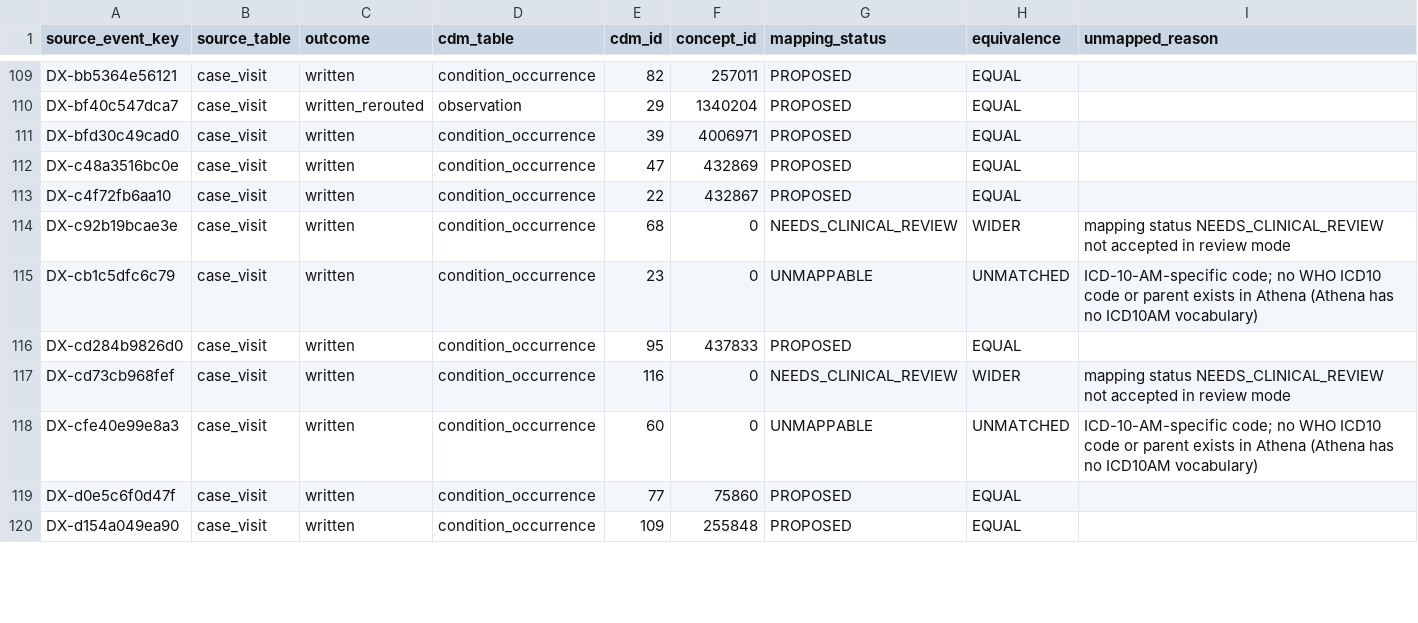
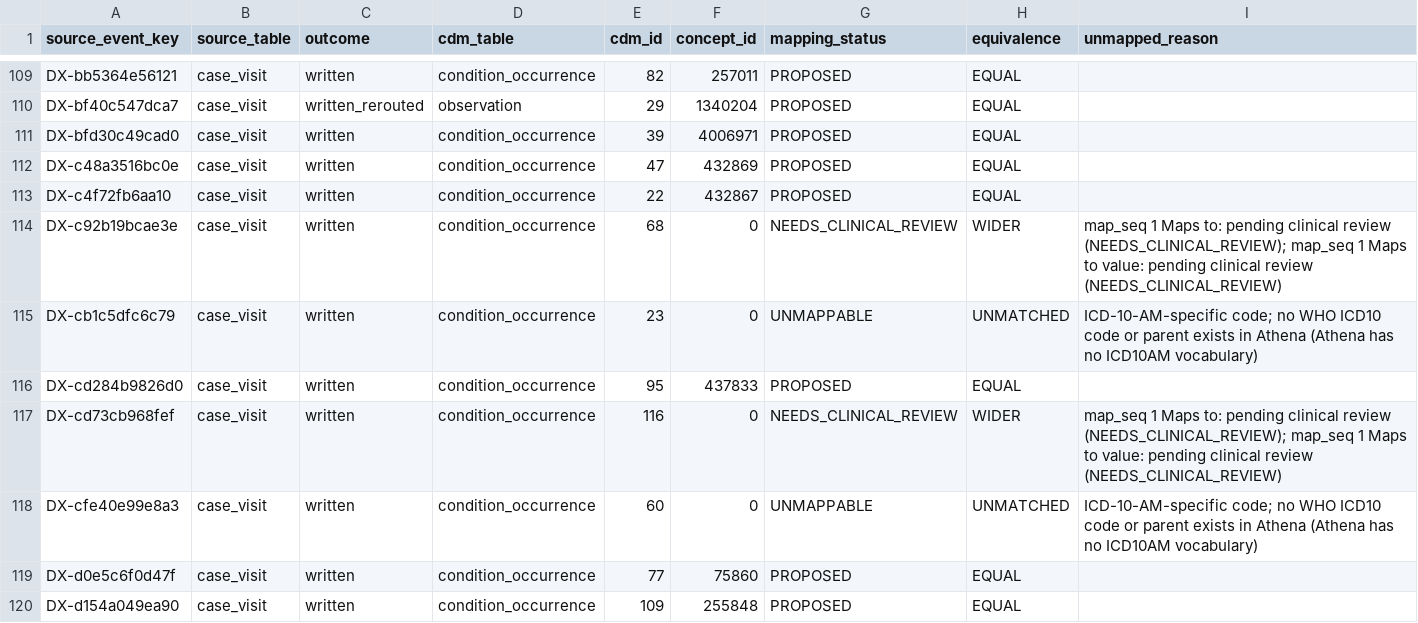
Before and after one commit to stephen30ppp/bmi5207-omop-etl, a CSV file: output/lineage/source_event_lineage.csv, drawn as a sheet; only a part is shown, gaps mark what is left out; the diff covers the shown part only.

Commit message:
Close final-mode review gaps
- Judge every mapping row on its own: APPROVED/UNMAPPABLE/REJECTED need
  reviewer + review_date and reviewer != mapper
- A one-to-many group is used only if every live row passes; partially
  approved groups emit nothing
- NEEDS_CLINICAL_REVIEW blocks final mode and is never treated as UNMAPPABLE
- Final mode runs a review gate before writing (exit 2, <out>.review_gate.csv)
- Build in a temporary sibling dir and publish only when validation has no
  FAIL; failed builds kept as <out>.failed, previous output untouched
- Unreviewed mappings are a FAIL (not WARN) in final mode
- Death rows take their status from the mapping instead of a hard-coded value
- Tests for partial approval, review metadata, gate and no-overwrite

```diff
--- a/output/lineage/source_event_lineage.csv
+++ b/output/lineage/source_event_lineage.csv
@@ -113,6 +113,6 @@ DX-c48a3516bc0e,case_visit,written,condition_occurrence,47,432869,PROPOSED,EQUAL
 DX-c4f72fb6aa10,case_visit,written,condition_occurrence,22,432867,PROPOSED,EQUAL,
-DX-c92b19bcae3e,case_visit,written,condition_occurrence,68,0,NEEDS_CLINICAL_REVIEW,WIDER,mapping status NEEDS_CLINICAL_REVIEW not accepted in review mode
+DX-c92b19bcae3e,case_visit,written,condition_occurrence,68,0,NEEDS_CLINICAL_REVIEW,WIDER,map_seq 1 Maps to: pending clinical review (NEEDS_CLINICAL_REVIEW); map_seq 1 Maps to value: pending clinical review (NEEDS_CLINICAL_REVIEW)
 DX-cb1c5dfc6c79,case_visit,written,condition_occurrence,23,0,UNMAPPABLE,UNMATCHED,ICD-10-AM-specific code; no WHO ICD10 code or parent exists in Athena (Athena has no ICD10AM vocabulary)
 DX-cd284b9826d0,case_visit,written,condition_occurrence,95,437833,PROPOSED,EQUAL,
-DX-cd73cb968fef,case_visit,written,condition_occurrence,116,0,NEEDS_CLINICAL_REVIEW,WIDER,mapping status NEEDS_CLINICAL_REVIEW not accepted in review mode
+DX-cd73cb968fef,case_visit,written,condition_occurrence,116,0,NEEDS_CLINICAL_REVIEW,WIDER,map_seq 1 Maps to: pending clinical review (NEEDS_CLINICAL_REVIEW); map_seq 1 Maps to value: pending clinical review (NEEDS_CLINICAL_REVIEW)
 DX-cfe40e99e8a3,case_visit,written,condition_occurrence,60,0,UNMAPPABLE,UNMATCHED,ICD-10-AM-specific code; no WHO ICD10 code or parent exists in Athena (Athena has no ICD10AM vocabulary)
```
Also changed, not shown: 14 edited cells elsewhere in this file, output/unmapped_summary.csv, output/validation_summary.csv, 11 other files.
